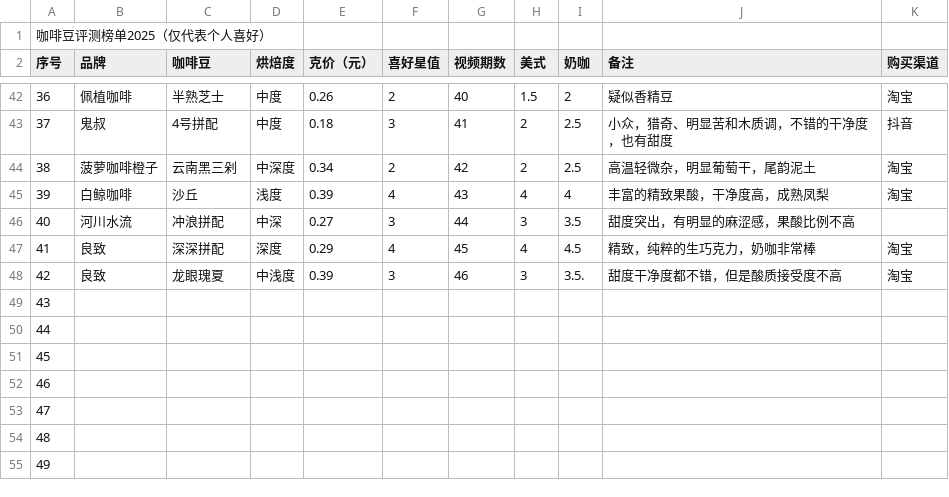
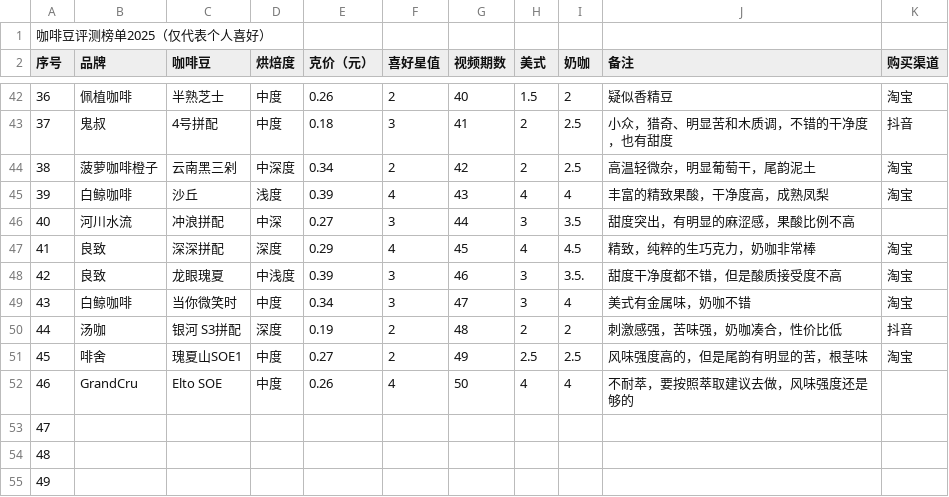
Before and after one commit to chuthree/brew-guide, a CSV file: public/data/espresso-beans.csv, drawn as a sheet; only a part is shown, gaps mark what is left out.

```diff
--- a/public/data/espresso-beans.csv
+++ b/public/data/espresso-beans.csv
@@ -48,6 +48,6 @@
 42,良致,龙眼瑰夏,中浅度,0.39,3,46,3,3.5.,甜度干净度都不错，但是酸质接受度不高,淘宝,,
-43,,,,,,,,,,,,
-44,,,,,,,,,,,,
-45,,,,,,,,,,,,
-46,,,,,,,,,,,,
+43,白鲸咖啡,当你微笑时,中度,0.34,3,47,3,4,美式有金属味，奶咖不错,淘宝,,
+44,汤咖,银河 S3拼配,深度,0.19,2,48,2,2,刺激感强，苦味强，奶咖凑合，性价比低,抖音,,
+45,啡舍,瑰夏山SOE1,中度,0.27,2,49,2.5,2.5,风味强度高的，但是尾韵有明显的苦，根茎味,淘宝,,
+46,GrandCru,Elto SOE,中度,0.26,4,50,4,4,不耐萃，要按照萃取建议去做，风味强度还是够的,,,
 47,,,,,,,,,,,,
```
Also changed, not shown: public/data/filter-beans.csv, 3 other files.
